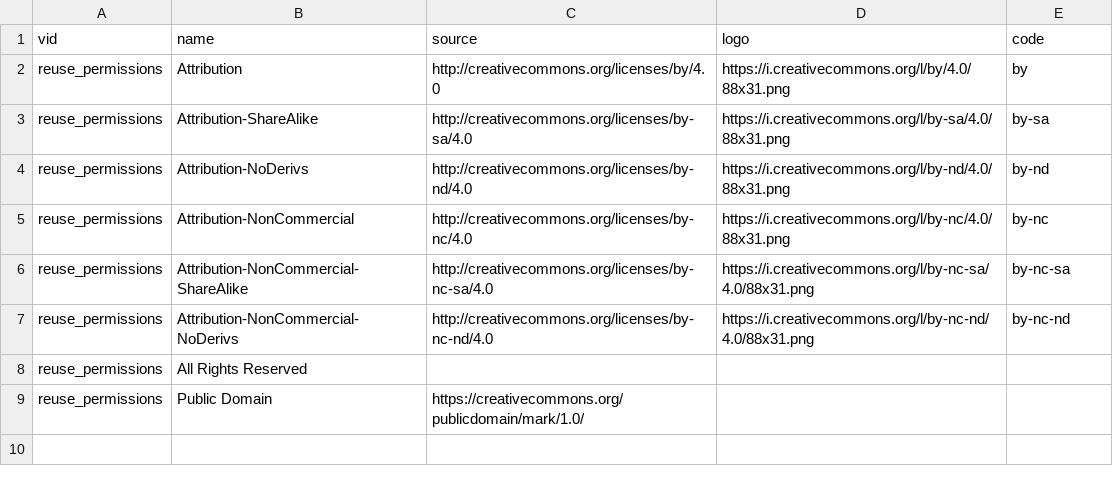
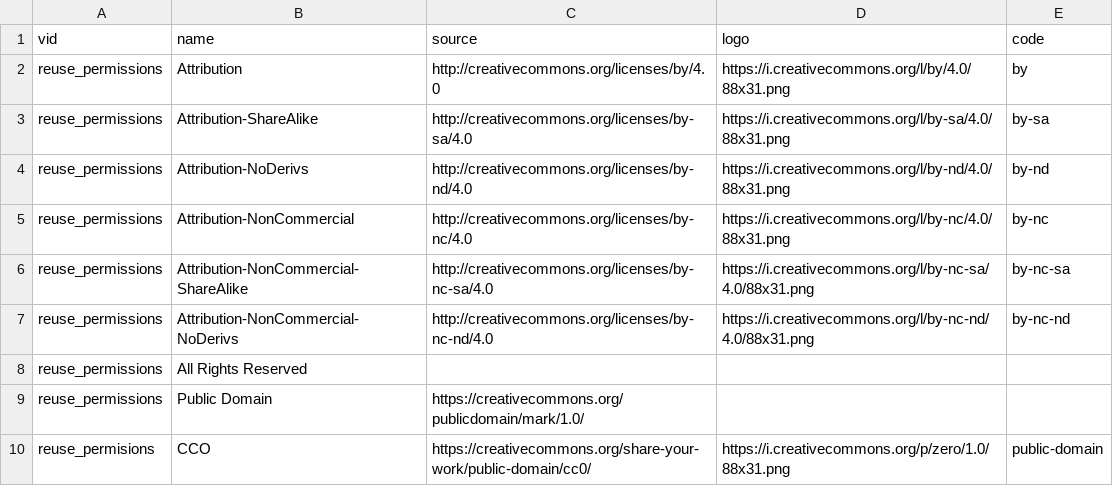
Before and after one commit to asulibraries/islandora-repo, a CSV file: web/modules/custom/asu_taxonomies/migrate/reuse.csv, drawn as a sheet.

Commit message:
add cc0 license at anali's request

```diff
--- a/web/modules/custom/asu_taxonomies/migrate/reuse.csv
+++ b/web/modules/custom/asu_taxonomies/migrate/reuse.csv
@@ -9 +9,2 @@ reuse_permissions,All Rights Reserved,,,
 reuse_permissions,Public Domain,https://creativecommons.org/publicdomain/mark/1.0/,,
+reuse_permisions,CCO,https://creativecommons.org/share-your-work/public-domain/cc0/,https://i.creativecommons.org/p/zero/1.0/88x31.png,public-domain
```
